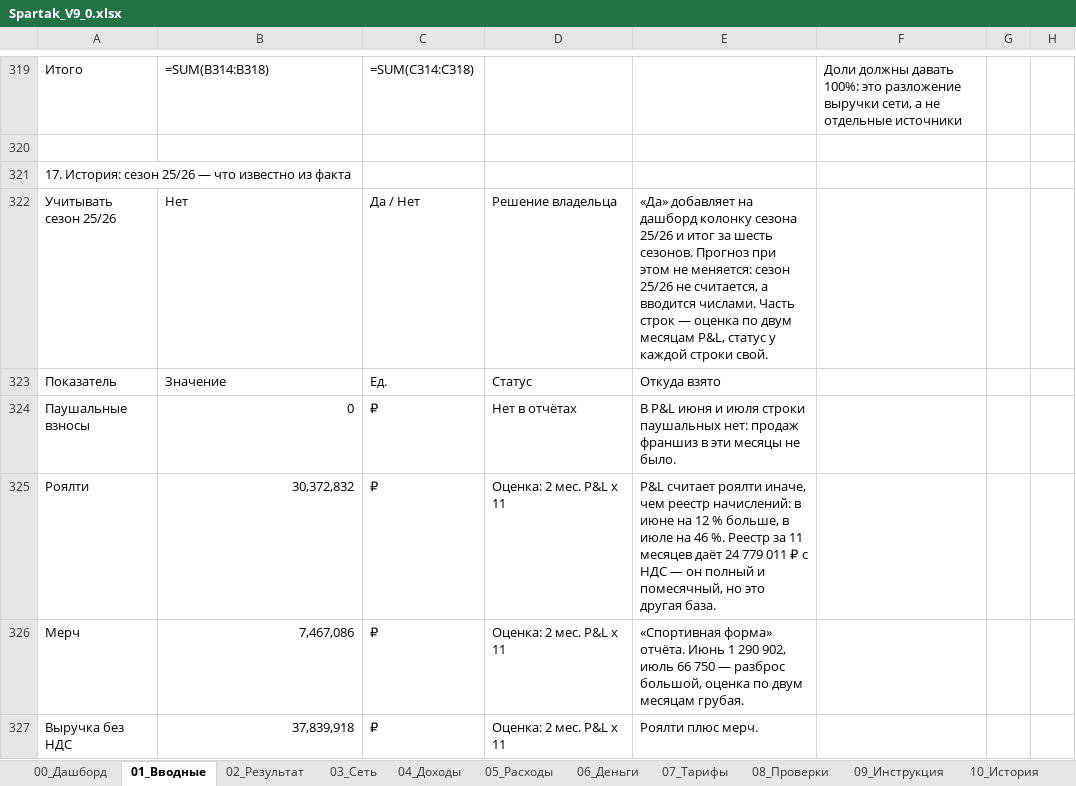
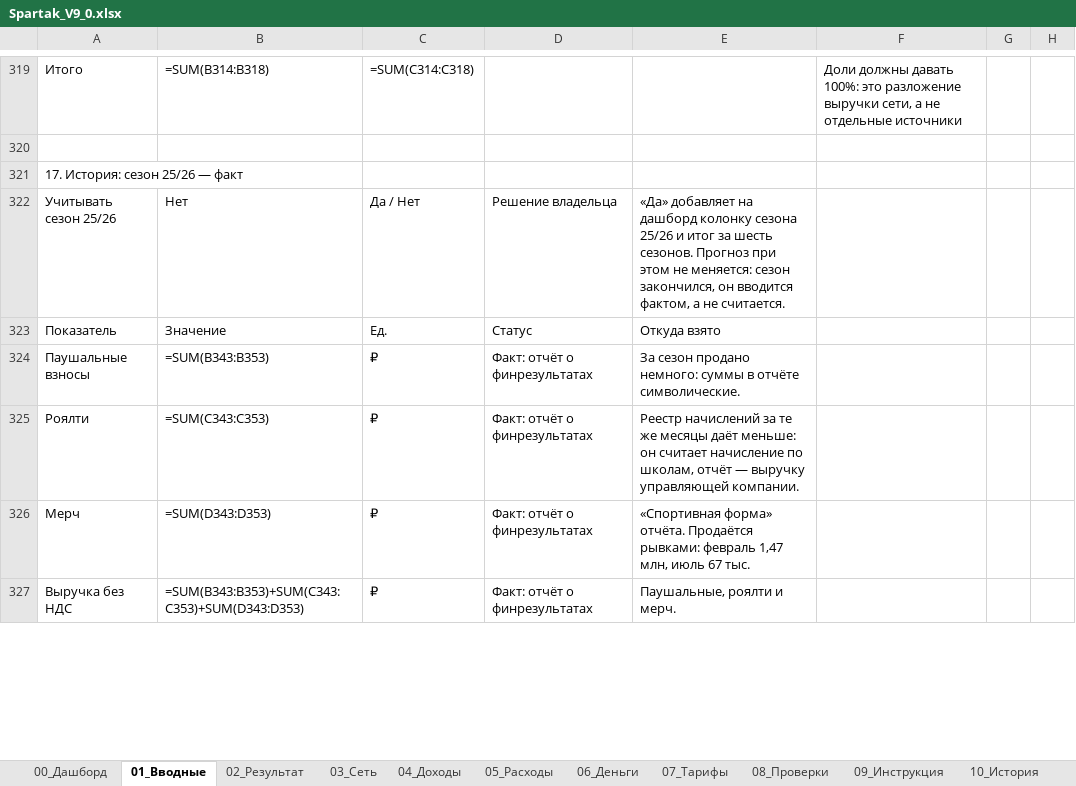
Before and after one commit to vsalenko2026/Spartak, an Excel workbook: model/Spartak_V9_0.xlsx, sheet 01_Вводные, drawn as a sheet; only a part is shown, gaps mark what is left out; values as stored, in another font and other column widths than the file's, no borders; formulas without a stored value are shown as written; the diff covers the shown part only; the diff names each change by its address in the sheet, - before the commit and + after, or states it on an @@ line.

```diff
--- a/model/Spartak_V9_0.xlsx (sheet 01_Вводные)
+++ b/model/Spartak_V9_0.xlsx (sheet 01_Вводные)
-A321: 17. История: сезон 25/26 — что известно из факта
+A321: 17. История: сезон 25/26 — факт
-E322: …меняется: сезон 25/26 не считается, а вводится числами. Часть строк — оценка по двум месяцам P&L, статус у каждой строки свой.
+E322: …меняется: сезон закончился, он вводится фактом, а не считается.
-B324: 0
+B324: =SUM(B343:B353)
-D324: Нет в отчётах
+D324: Факт: отчёт о финрезультатах
-E324: В P&L июня и июля строки паушальных нет: продаж франшиз в эти месяцы не было.
+E324: За сезон продано немного: суммы в отчёте символические.
-B325: 30,372,832
+B325: =SUM(C343:C353)
-D325:D327: Оценка: 2 мес. P&L x 11
+D325:D327: Факт: отчёт о финрезультатах
-E325: P&L считает роялти иначе, чем реестр начислений: в июне на 12 % больше, в июле на 46 %. Реестр за 11 месяцев даёт 24 779 011 ₽ с НДС — он полный и помесячный, но это другая база.
+E325: Реестр начислений за те же месяцы даёт меньше: он считает начисление по школам, отчёт — выручку управляющей компании.
-B326: 7,467,086
+B326: =SUM(D343:D353)
-E326: …форма» отчёта. Июнь 1 290 902, июль 66 750 — разброс большой, оценка по двум месяцам грубая.
+E326: …форма» отчёта. Продаётся рывками: февраль 1,47 млн, июль 67 тыс.
-B327: 37,839,918
+B327: =SUM(B343:B353)+SUM(C343:C353)+SUM(D343:D353)
-E327: Роялти плюс мерч.
+E327: Паушальные, роялти и мерч.
```
Also changed, not shown: 15 added rows, 11 removed rows and 23 edited cells elsewhere in this sheet, sheet 10_История, 5 other files.
